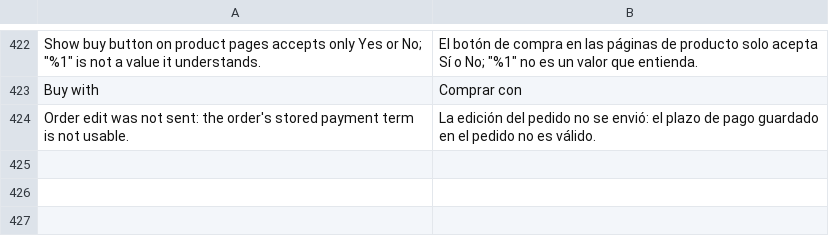
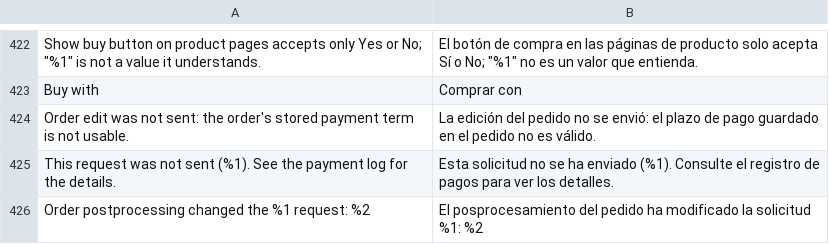
Before and after one commit to two-inc/magento-plugin, a CSV file: i18n/es_ES.csv, drawn as a sheet; only a part is shown, gaps mark what is left out; the diff names each change by its address in the sheet, - before the commit and + after, or states it on an @@ line.

```diff
--- a/i18n/es_ES.csv
+++ b/i18n/es_ES.csv
+row 425: This request was not sent (%1). See the payment log for the details. | Esta solicitud no se ha enviado (%1). Consulte el registro de pagos para ver los detalles.
+row 426: Order postprocessing changed the %1 request: %2 | El posprocesamiento del pedido ha modificado la solicitud %1: %2
```
Also changed, not shown: i18n/nb_NO.csv, i18n/nl_NL.csv, 24 other files.
